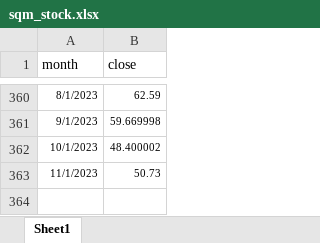
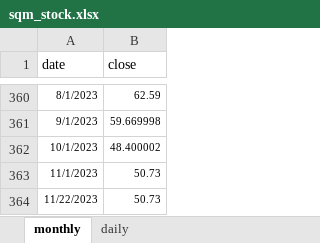
Before and after one commit to jchaconm/UNIPD_BEFD_Lithium, an Excel workbook: sqm_stock.xlsx, sheet monthly, drawn as a sheet; only a part is shown, gaps mark what is left out; values as stored, in another font and other column widths than the file's, no borders; the diff names each change by its address in the sheet, - before the commit and + after, or states it on an @@ line.

```diff
--- a/sqm_stock.xlsx (sheet monthly)
+++ b/sqm_stock.xlsx (sheet monthly)
-sheet tab: Sheet1
+sheet tab: monthly
+sheet tab: daily
-A1: month
+A1: date
+row 364: 11/22/2023 | 50.73
```
Also changed, not shown: albemarle_stock.xlsx, byd_stock.xlsx, 2 other files.
